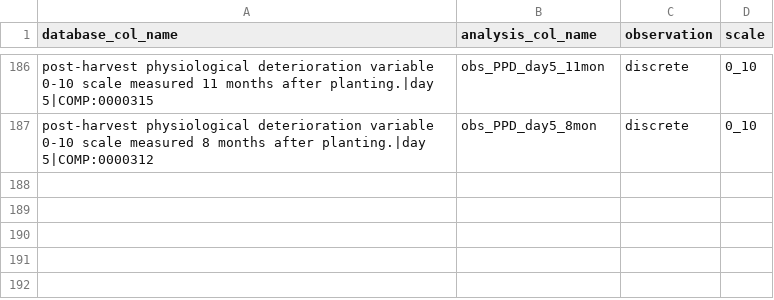
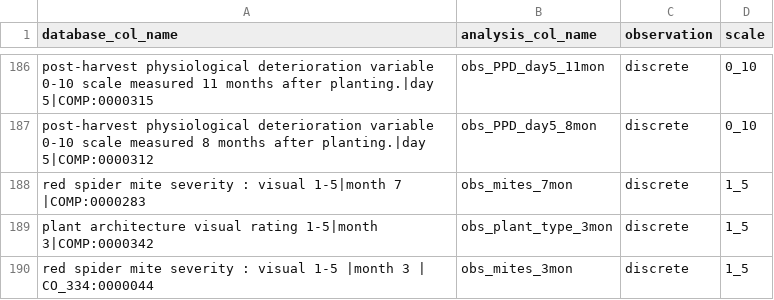
Before and after one commit to lfdelgadom/standar_col_names_CB, a CSV file: standar_col_names.csv, drawn as a sheet; only a part is shown, gaps mark what is left out; the diff names each change by its address in the sheet, - before the commit and + after, or states it on an @@ line.

Commit message:
new colnames added

```diff
--- a/standar_col_names.csv
+++ b/standar_col_names.csv
+row 188: red spider mite severity : visual 1-5|month 7 |COMP:0000283 | obs_mites_7mon | discrete | 1_5
+row 189: plant architecture visual rating 1-5|month 3|COMP:0000342 | obs_plant_type_3mon | discrete | 1_5
+row 190: red spider mite severity : visual 1-5 |month 3 | CO_334:0000044 | obs_mites_3mon | discrete | 1_5
```
